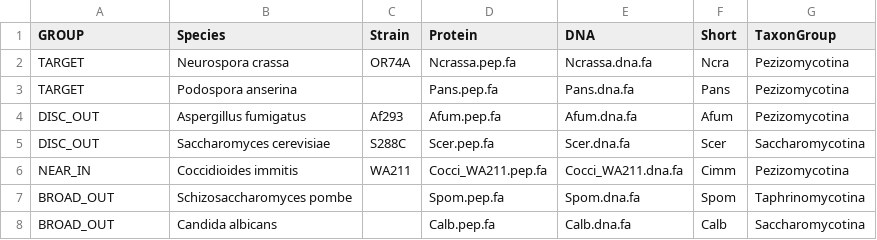
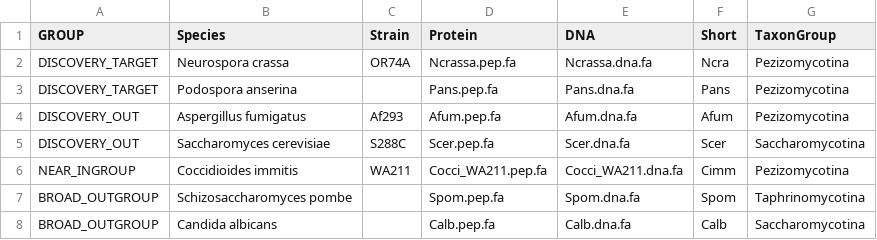
Before and after one commit to stajichlab/NovInvenio, a CSV file: configs/novelty_discovery_example.csv, drawn as a sheet.

```diff
--- a/configs/novelty_discovery_example.csv
+++ b/configs/novelty_discovery_example.csv
@@ -1,8 +1,8 @@
 GROUP,Species,Strain,Protein,DNA,Short,TaxonGroup
-TARGET,Neurospora crassa,OR74A,Ncrassa.pep.fa,Ncrassa.dna.fa,Ncra,Pezizomycotina
-TARGET,Podospora anserina,,Pans.pep.fa,Pans.dna.fa,Pans,Pezizomycotina
-DISC_OUT,Aspergillus fumigatus,Af293,Afum.pep.fa,Afum.dna.fa,Afum,Pezizomycotina
-DISC_OUT,Saccharomyces cerevisiae,S288C,Scer.pep.fa,Scer.dna.fa,Scer,Saccharomycotina
-NEAR_IN,Coccidioides immitis,WA211,Cocci_WA211.pep.fa,Cocci_WA211.dna.fa,Cimm,Pezizomycotina
-BROAD_OUT,Schizosaccharomyces pombe,,Spom.pep.fa,Spom.dna.fa,Spom,Taphrinomycotina
-BROAD_OUT,Candida albicans,,Calb.pep.fa,Calb.dna.fa,Calb,Saccharomycotina
+DISCOVERY_TARGET,Neurospora crassa,OR74A,Ncrassa.pep.fa,Ncrassa.dna.fa,Ncra,Pezizomycotina
+DISCOVERY_TARGET,Podospora anserina,,Pans.pep.fa,Pans.dna.fa,Pans,Pezizomycotina
+DISCOVERY_OUT,Aspergillus fumigatus,Af293,Afum.pep.fa,Afum.dna.fa,Afum,Pezizomycotina
+DISCOVERY_OUT,Saccharomyces cerevisiae,S288C,Scer.pep.fa,Scer.dna.fa,Scer,Saccharomycotina
+NEAR_INGROUP,Coccidioides immitis,WA211,Cocci_WA211.pep.fa,Cocci_WA211.dna.fa,Cimm,Pezizomycotina
+BROAD_OUTGROUP,Schizosaccharomyces pombe,,Spom.pep.fa,Spom.dna.fa,Spom,Taphrinomycotina
+BROAD_OUTGROUP,Candida albicans,,Calb.pep.fa,Calb.dna.fa,Calb,Saccharomycotina
```
Also changed, not shown: 21 other files.
